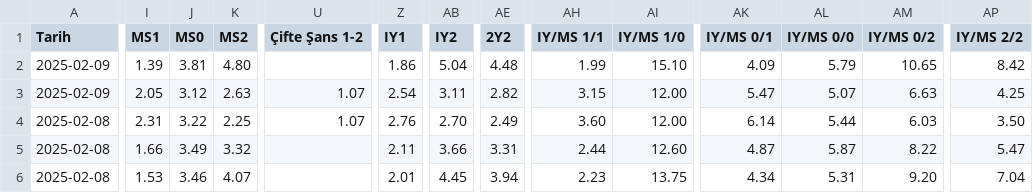
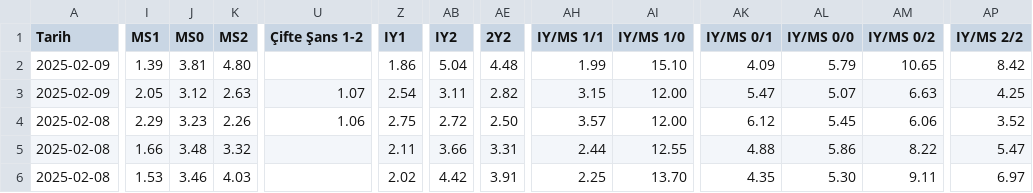
Before and after one commit to analysematchodds/match_odds_csv, a CSV file: bundesliga.csv, drawn as a sheet; only a part is shown, gaps mark what is left out; the diff covers the shown part only; the diff names each change by its address in the sheet, - before the commit and + after, or states it on an @@ line.

Commit message:
Update matchodds.csv

```diff
--- a/bundesliga.csv
+++ b/bundesliga.csv
-I4 (MS1): 2.31
+I4 (MS1): 2.29
-J4 (MS0): 3.22
+J4 (MS0): 3.23
-K4 (MS2): 2.25
+K4 (MS2): 2.26
-U4 (Çifte Şans 1-2): 1.07
+U4 (Çifte Şans 1-2): 1.06
-Z4 (IY1): 2.76
+Z4 (IY1): 2.75
-AB4 (IY2): 2.70
+AB4 (IY2): 2.72
-AE4 (2Y2): 2.49
+AE4 (2Y2): 2.50
-AH4 (IY/MS 1/1): 3.60
+AH4 (IY/MS 1/1): 3.57
-AK4 (IY/MS 0/1): 6.14
+AK4 (IY/MS 0/1): 6.12
-AL4 (IY/MS 0/0): 5.44
+AL4 (IY/MS 0/0): 5.45
-AM4 (IY/MS 0/2): 6.03
+AM4 (IY/MS 0/2): 6.06
-AP4 (IY/MS 2/2): 3.50
+AP4 (IY/MS 2/2): 3.52
-J5 (MS0): 3.49
+J5 (MS0): 3.48
-AI5 (IY/MS 1/0): 12.60
+AI5 (IY/MS 1/0): 12.55
-AK5 (IY/MS 0/1): 4.87
+AK5 (IY/MS 0/1): 4.88
-AL5 (IY/MS 0/0): 5.87
+AL5 (IY/MS 0/0): 5.86
-K6 (MS2): 4.07
+K6 (MS2): 4.03
-Z6 (IY1): 2.01
+Z6 (IY1): 2.02
-AB6 (IY2): 4.45
+AB6 (IY2): 4.42
-AE6 (2Y2): 3.94
+AE6 (2Y2): 3.91
-AH6 (IY/MS 1/1): 2.23
+AH6 (IY/MS 1/1): 2.25
-AI6 (IY/MS 1/0): 13.75
+AI6 (IY/MS 1/0): 13.70
-AK6 (IY/MS 0/1): 4.34
+AK6 (IY/MS 0/1): 4.35
-AL6 (IY/MS 0/0): 5.31
+AL6 (IY/MS 0/0): 5.30
-AM6 (IY/MS 0/2): 9.20
+AM6 (IY/MS 0/2): 9.11
-AP6 (IY/MS 2/2): 7.04
+AP6 (IY/MS 2/2): 6.97
```
Also changed, not shown: 40 edited cells elsewhere in this file.
